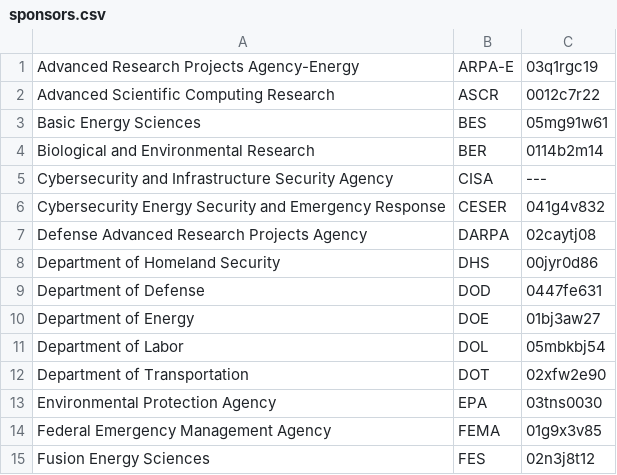
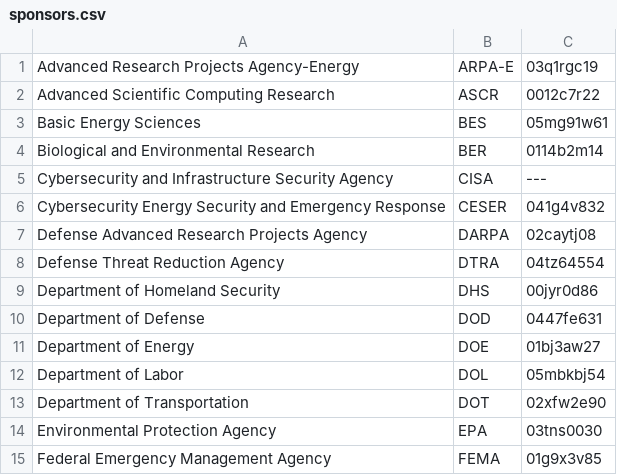
Before and after one commit to jhwohlgemuth/acorn, a CSV file: acorn-lib/assets/constants/sponsors.csv, drawn as a sheet; only a part is shown; the shorter side is filled out with more unchanged rows.

Commit message:
feat: Add DTRA to sponsors

```diff
--- a/acorn-lib/assets/constants/sponsors.csv
+++ b/acorn-lib/assets/constants/sponsors.csv
@@ -7,2 +7,3 @@ Cybersecurity Energy Security and Emergency Response,CESER,041g4v832
 Defense Advanced Research Projects Agency,DARPA,02caytj08
+Defense Threat Reduction Agency,DTRA,04tz64554
 Department of Homeland Security,DHS,00jyr0d86
```
